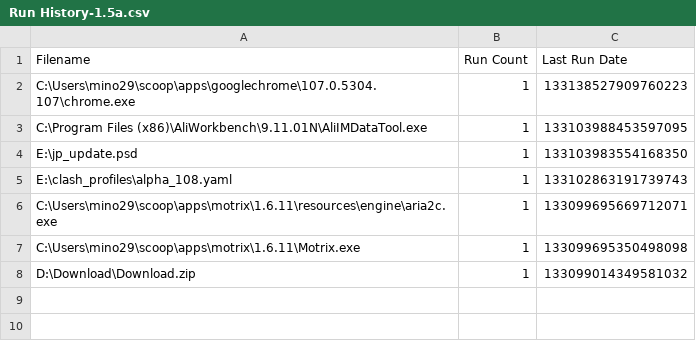
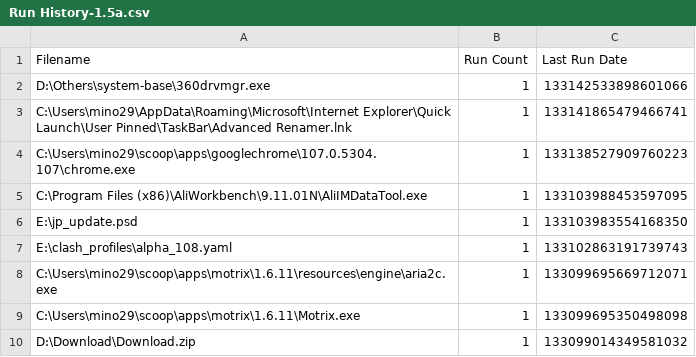
Before and after one commit to odoochain/zenman-dotfiles, a CSV file: windows/everything/Run History-1.5a.csv, drawn as a sheet.

```diff
--- a/windows/everything/Run History-1.5a.csv
+++ b/windows/everything/Run History-1.5a.csv
@@ -1,2 +1,4 @@
 Filename,Run Count,Last Run Date
+"D:\Others\system-base\360drvmgr.exe",1,133142533898601066
+"C:\Users\mino29\AppData\Roaming\Microsoft\Internet Explorer\Quick Launch\User Pinned\TaskBar\Advanced Renamer.lnk",1,133141865479466741
 "C:\Users\mino29\scoop\apps\googlechrome\107.0.5304.107\chrome.exe",1,133138527909760223
```
Also changed, not shown: windows/everything/Search History-1.5a.csv, 12 other files.
